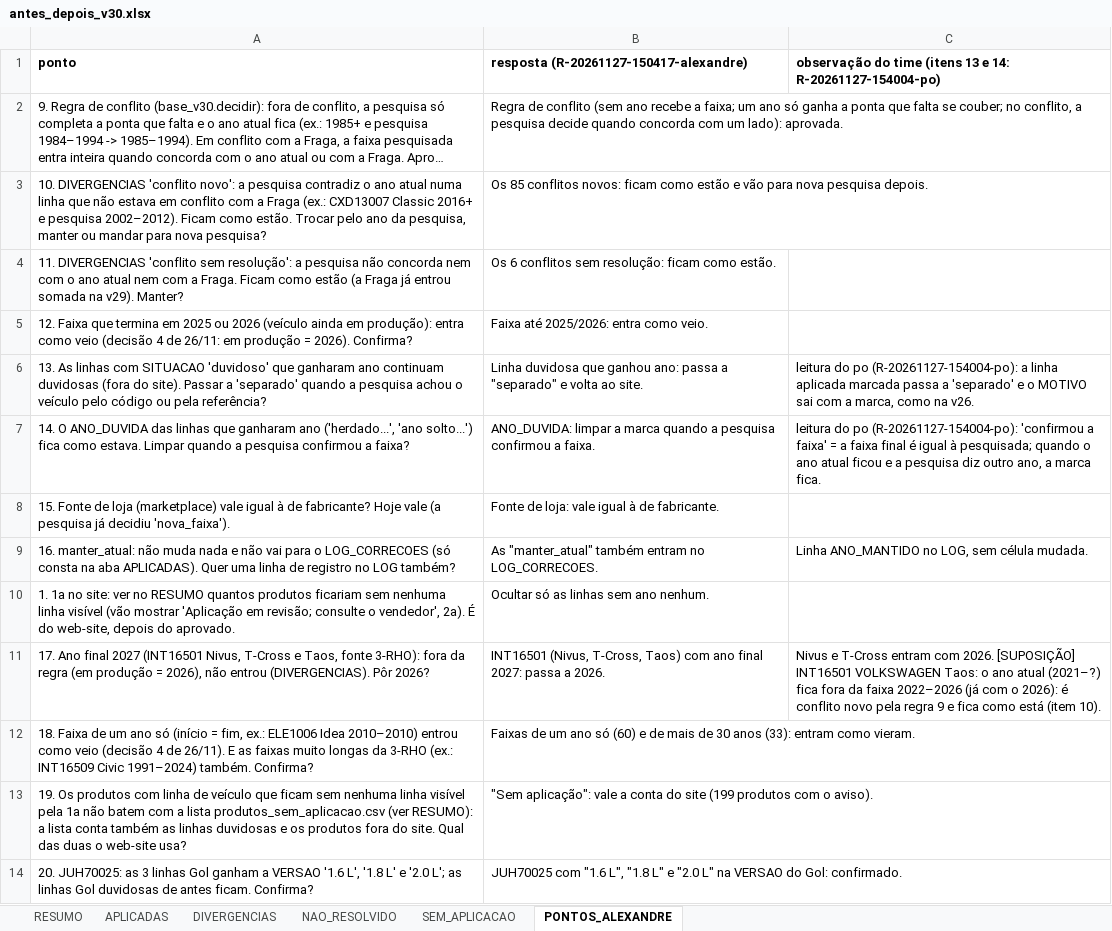
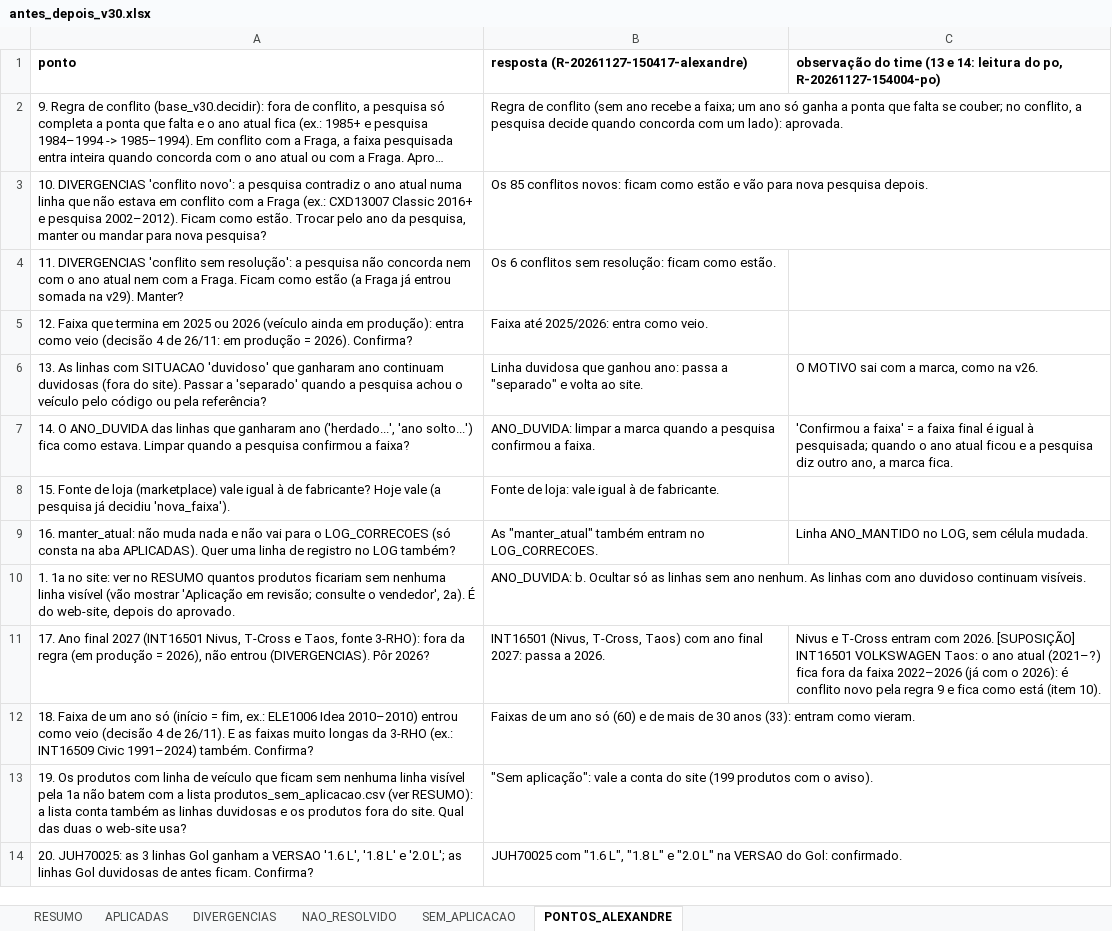
Before and after one commit to aloirr/bapajudacatalogo, an Excel workbook: dados/T-0040/v30/antes_depois_v30.xlsx, sheet PONTOS_ALEXANDRE, drawn as a sheet; long unchanged cells end in …; values as stored, in another font and other column widths than the file's, no borders; the diff names each change by its address in the sheet, - before the commit and + after, or states it on an @@ line.

```diff
--- a/dados/T-0040/v30/antes_depois_v30.xlsx (sheet PONTOS_ALEXANDRE)
+++ b/dados/T-0040/v30/antes_depois_v30.xlsx (sheet PONTOS_ALEXANDRE)
-C1: …do time (itens 13 e 14: R-20261127-154004-po)
+C1: …do time (13 e 14: leitura do po, R-20261127-154004-po)
-C6: leitura do po (R-20261127-154004-po): a linha aplicada marcada passa a 'separado' e o MOTIVO sai…
+C6: O MOTIVO sai…
-C7: leitura do po (R-20261127-154004-po): 'confirmou a faixa'…
+C7: 'Confirmou a faixa'…
-B10: Ocultar só as linhas sem ano nenhum.
+B10: ANO_DUVIDA: b. Ocultar só as linhas sem ano nenhum. As linhas com ano duvidoso continuam visíveis.
```
Also changed, not shown: 2 other files.
